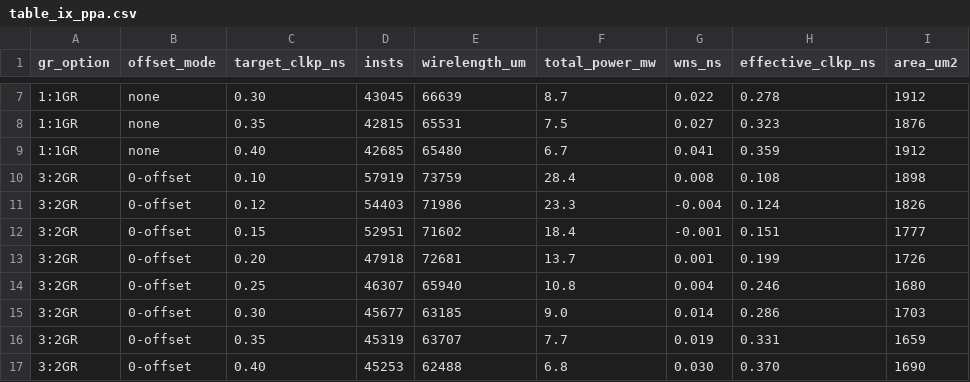
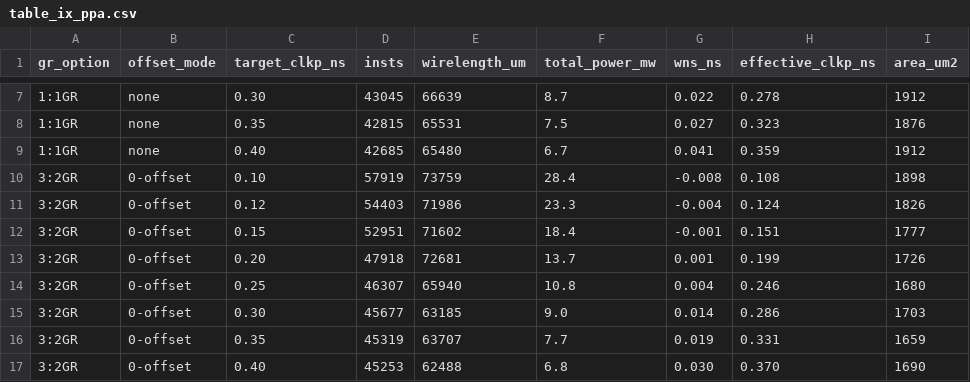
Before and after one commit to ABKGroup/CPCellUCSD, a CSV file: evaluation/results/table_ix_ppa.csv, drawn as a sheet; only a part is shown, gaps mark what is left out.

```diff
--- a/evaluation/results/table_ix_ppa.csv
+++ b/evaluation/results/table_ix_ppa.csv
@@ -9,3 +9,3 @@ gr_option,offset_mode,target_clkp_ns,insts,wirelength_um,total_power_mw,wns_ns,e
 1:1GR,none,0.40,42685,65480,6.7,0.041,0.359,1912
-3:2GR,0-offset,0.10,57919,73759,28.4,0.008,0.108,1898
+3:2GR,0-offset,0.10,57919,73759,28.4,-0.008,0.108,1898
 3:2GR,0-offset,0.12,54403,71986,23.3,-0.004,0.124,1826
```
Also changed, not shown: 1 other file.
